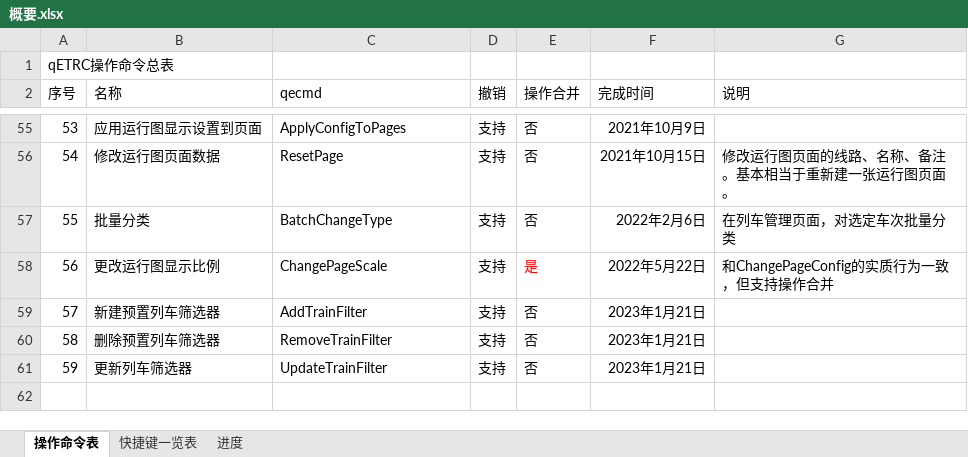
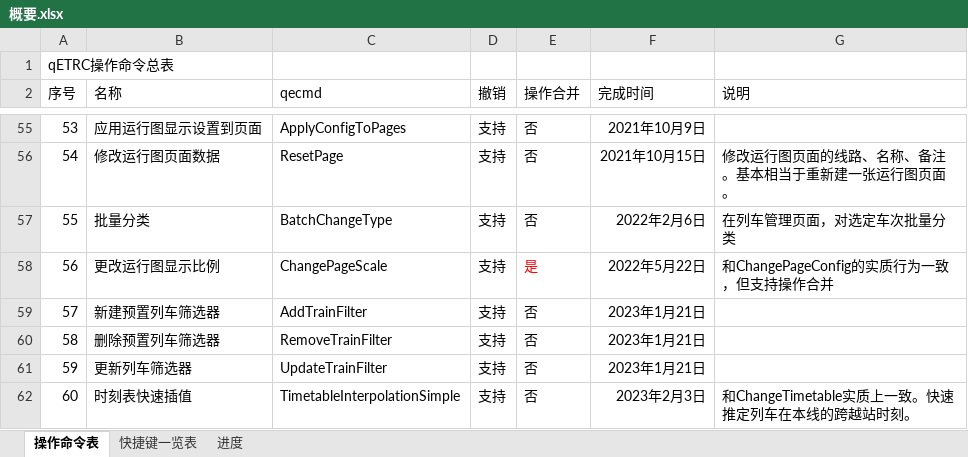
Before and after one commit to CDK6182CHR/qETRC, an Excel workbook: 概要.xlsx, sheet 操作命令表, drawn as a sheet; only a part is shown, gaps mark what is left out; values as stored, in another font and other column widths than the file's, no borders; the diff names each change by its address in the sheet, - before the commit and + after, or states it on an @@ line.

Commit message:
2023.02.04  add entrance for TimetableInterpSimple in TrainContext; release V1.3.2 R36

```diff
--- a/概要.xlsx (sheet 操作命令表)
+++ b/概要.xlsx (sheet 操作命令表)
+row 62: 60 | 时刻表快速插值 | TimetableInterpolationSimple | 支持 | 否 | 2023年2月3日 | 和ChangeTimetable实质上一致。快速推定列车在本线的跨越站时刻。
```
Also changed, not shown: 6 other files.
